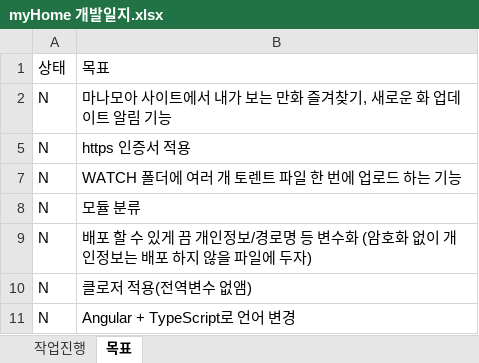
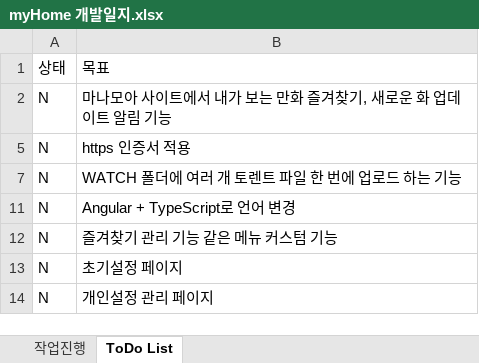
Before and after one commit to Sharknia/torrentManager, an Excel workbook: myHome 개발일지.xlsx, sheet ToDo List, drawn as a sheet; values as stored, in another font and other column widths than the file's, no borders; removed rows and columns are numbered as before the commit, all else as after; the diff names each change by its address in the sheet, - before the commit and + after, or states it on an @@ line.

```diff
--- a/myHome 개발일지.xlsx (sheet ToDo List)
+++ b/myHome 개발일지.xlsx (sheet ToDo List)
-sheet tab: 목표
+sheet tab: ToDo List
-row 8: N | 모듈 분류
-row 9: N | 배포 할 수 있게 끔 개인정보/경로명 등 변수화 (암호화 없이 개인정보는 배포 하지 않을 파일에 두자)
-row 10: N | 클로저 적용(전역변수 없앰)
+row 12: N | 즐겨찾기 관리 기능 같은 메뉴 커스텀 기능
+row 13: N | 초기설정 페이지
+row 14: N | 개인설정 관리 페이지
```
Also changed, not shown: sheet 작업진행, hidden cells.
